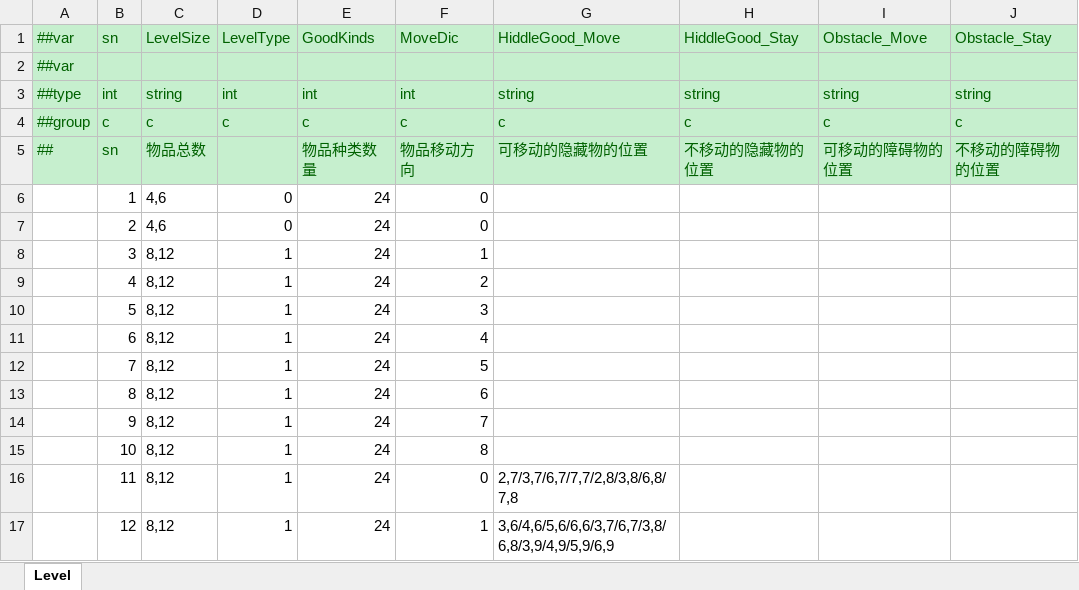
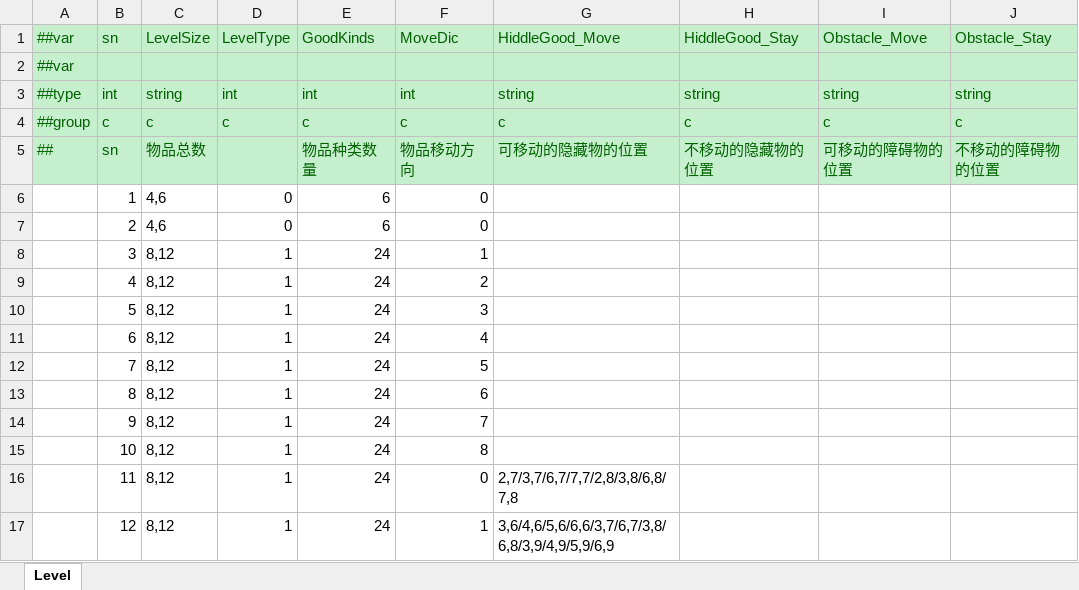
Before and after one commit to yuhuaichong1/LinkGame, an Excel workbook: DesignerConfigs/Datas/Level.xlsx, sheet Level, drawn as a sheet; only a part is shown; values as stored, in another font and other column widths than the file's, no borders; the diff names each change by its address in the sheet, - before the commit and + after, or states it on an @@ line.

```diff
--- a/DesignerConfigs/Datas/Level.xlsx (sheet Level)
+++ b/DesignerConfigs/Datas/Level.xlsx (sheet Level)
-E6:E7 (GoodKinds): 24
+E6:E7 (GoodKinds): 6
```
Also changed, not shown: 24 other files.
